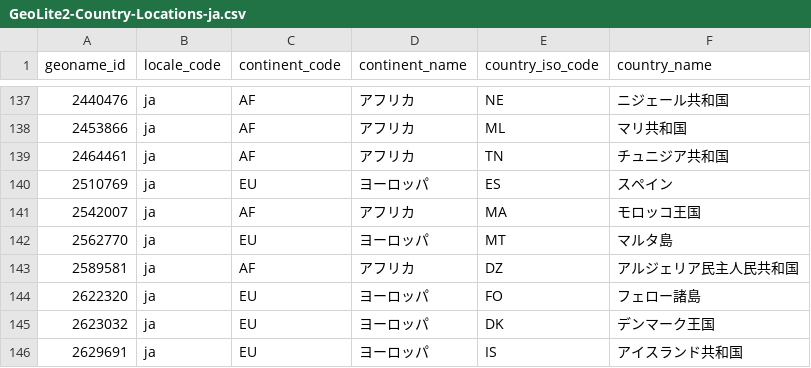
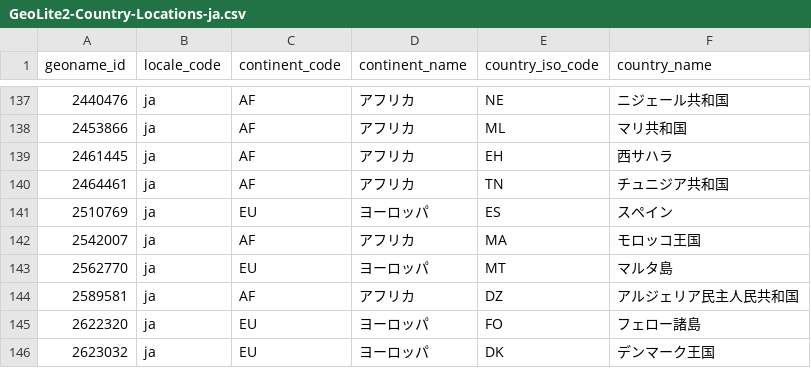
Before and after one commit to jacobgelling/chrome-geoflag, a CSV file: geolite2/GeoLite2-Country-Locations-ja.csv, drawn as a sheet; only a part is shown, gaps mark what is left out; the shorter side is filled out with more unchanged rows.

```diff
--- a/geolite2/GeoLite2-Country-Locations-ja.csv
+++ b/geolite2/GeoLite2-Country-Locations-ja.csv
@@ -138,2 +138,3 @@ geoname_id,locale_code,continent_code,continent_name,country_iso_code,country_na
 2453866,ja,AF,"アフリカ",ML,"マリ共和国"
+2461445,ja,AF,"アフリカ",EH,"西サハラ"
 2464461,ja,AF,"アフリカ",TN,"チュニジア共和国"
```
Also changed, not shown: geolite2/GeoLite2-Country-Locations-es.csv, geolite2/GeoLite2-Country-Locations-fr.csv, 5 other files.
